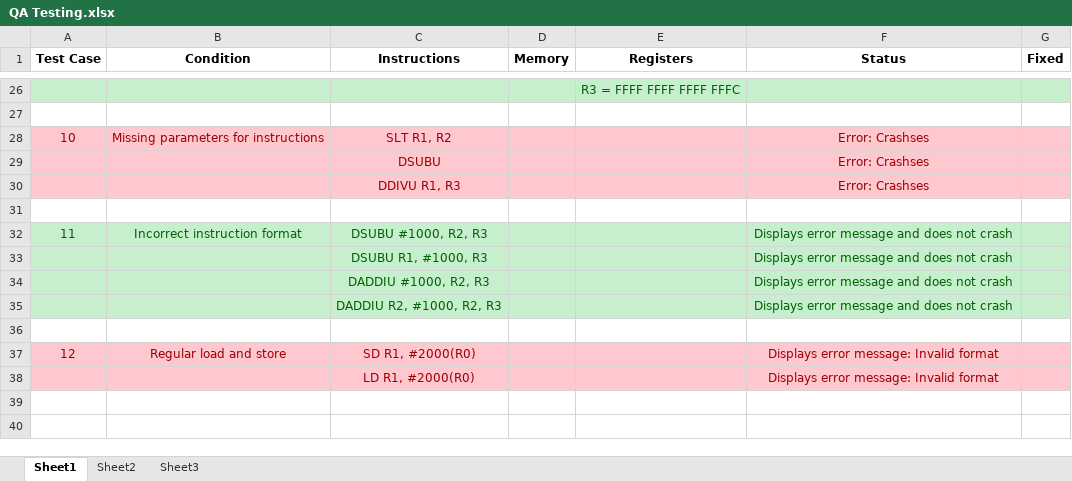
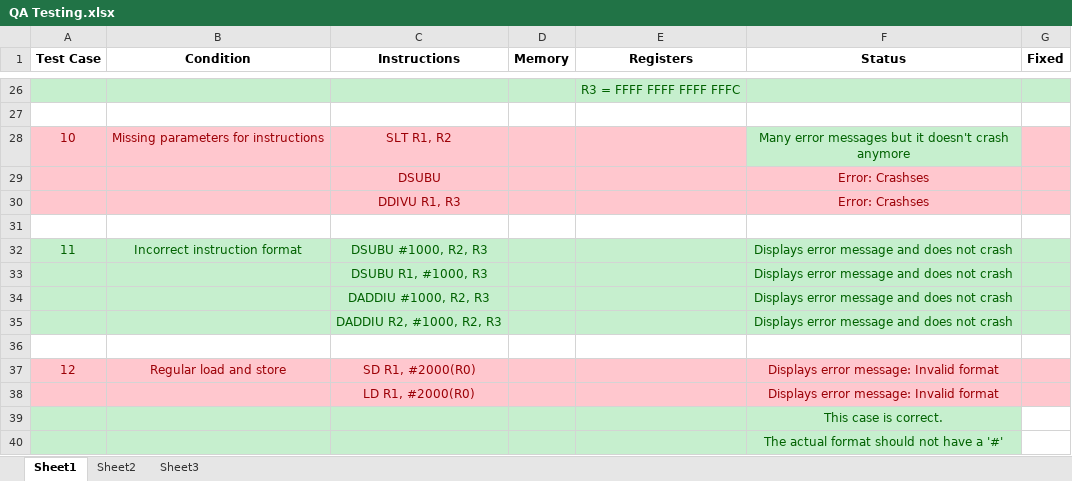
Before and after one commit to Team-OSome/COMPARC-Project, an Excel workbook: COMPARC Project #2/QA Testing.xlsx, sheet Sheet1, drawn as a sheet; only a part is shown, gaps mark what is left out; values as stored, in another font and other column widths than the file's, no borders; table styles not drawn; the diff names each change by its address in the sheet, - before the commit and + after, or states it on an @@ line.

Commit message:
Fixed some bugs, check the QA Excel file

```diff
--- a/COMPARC Project #2/QA Testing.xlsx (sheet Sheet1)
+++ b/COMPARC Project #2/QA Testing.xlsx (sheet Sheet1)
-F28 (Status): Error: Crashses
+F28 (Status): Many error messages but it doesn't crash anymore
@@ F28 fill: #FFC7CE → #C6EFCE, text colour: #9C0006 → #006100 @@
+row 39:  |  |  |  |  | This case is correct.
+row 40:  |  |  |  |  | The actual format should not have a '#'
```
Also changed, not shown: 2 other files.
